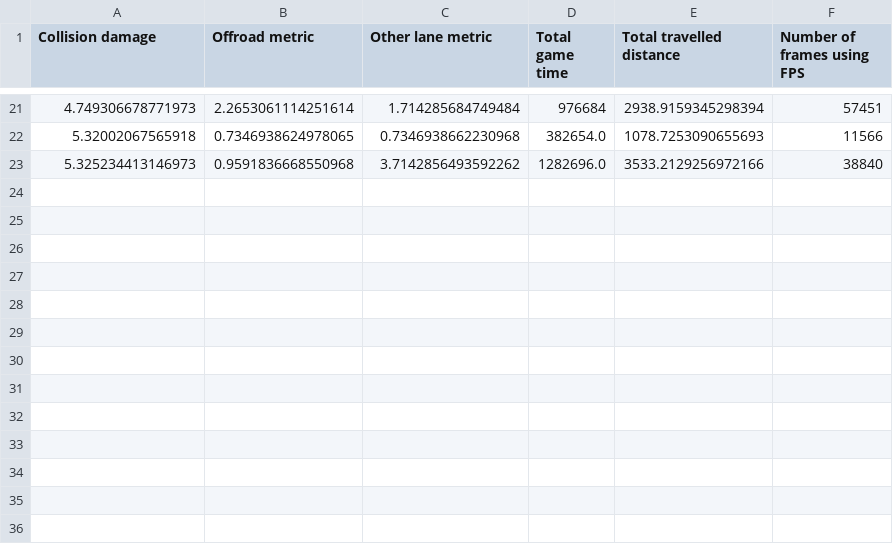
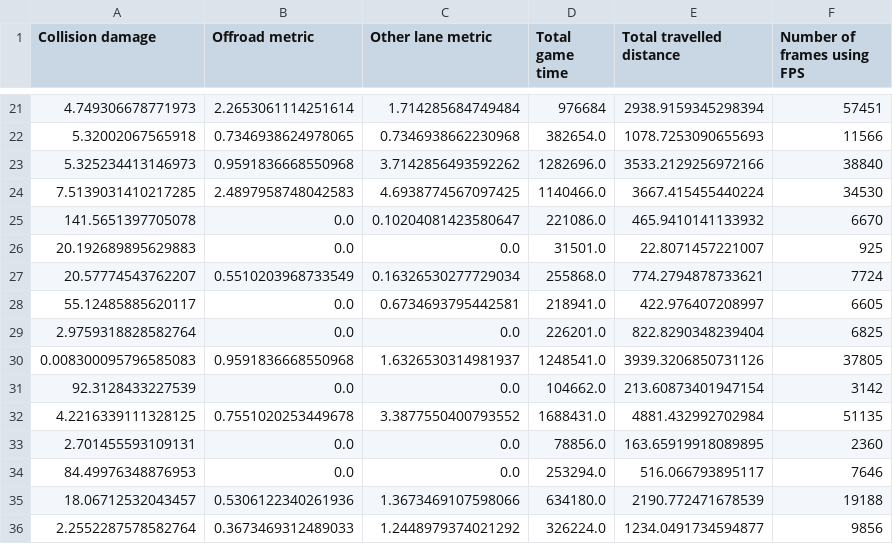
Before and after one commit to woutkl/distance_based_AD_CARLA, a CSV file: _benchmark_results/TOWN2/1800s_200p0v/60fps/results.csv, drawn as a sheet; only a part is shown, gaps mark what is left out; the diff names each change by its address in the sheet, - before the commit and + after, or states it on an @@ line.

Commit message:
updated benchmarks

```diff
--- a/_benchmark_results/TOWN2/1800s_200p0v/60fps/results.csv
+++ b/_benchmark_results/TOWN2/1800s_200p0v/60fps/results.csv
+row 24: 7.5139031410217285 | 2.4897958748042583 | 4.6938774567097425 | 1140466.0 | 3667.415455440224 | 34530
+row 25: 141.5651397705078 | 0.0 | 0.10204081423580647 | 221086.0 | 465.9410141133932 | 6670
+row 26: 20.192689895629883 | 0.0 | 0.0 | 31501.0 | 22.8071457221007 | 925
+row 27: 20.57774543762207 | 0.5510203968733549 | 0.16326530277729034 | 255868.0 | 774.2794878733621 | 7724
+row 28: 55.12485885620117 | 0.0 | 0.6734693795442581 | 218941.0 | 422.976407208997 | 6605
+row 29: 2.9759318828582764 | 0.0 | 0.0 | 226201.0 | 822.8290348239404 | 6825
+row 30: 0.008300095796585083 | 0.9591836668550968 | 1.6326530314981937 | 1248541.0 | 3939.3206850731126 | 37805
+row 31: 92.3128433227539 | 0.0 | 0.0 | 104662.0 | 213.60873401947154 | 3142
+row 32: 4.2216339111328125 | 0.7551020253449678 | 3.3877550400793552 | 1688431.0 | 4881.432992702984 | 51135
+row 33: 2.701455593109131 | 0.0 | 0.0 | 78856.0 | 163.65919918089895 | 2360
+row 34: 84.49976348876953 | 0.0 | 0.0 | 253294.0 | 516.066793895117 | 7646
+row 35: 18.06712532043457 | 0.5306122340261936 | 1.3673469107598066 | 634180.0 | 2190.772471678539 | 19188
+row 36: 2.2552287578582764 | 0.3673469312489033 | 1.2448979374021292 | 326224.0 | 1234.0491734594877 | 9856
```
Also changed, not shown: _benchmark_results/TOWN1/1800s_200p0v/1.4fpm/results.csv, _benchmark_results/TOWN1/1800s_200p0v/60fps/results.csv, 1 other file.
